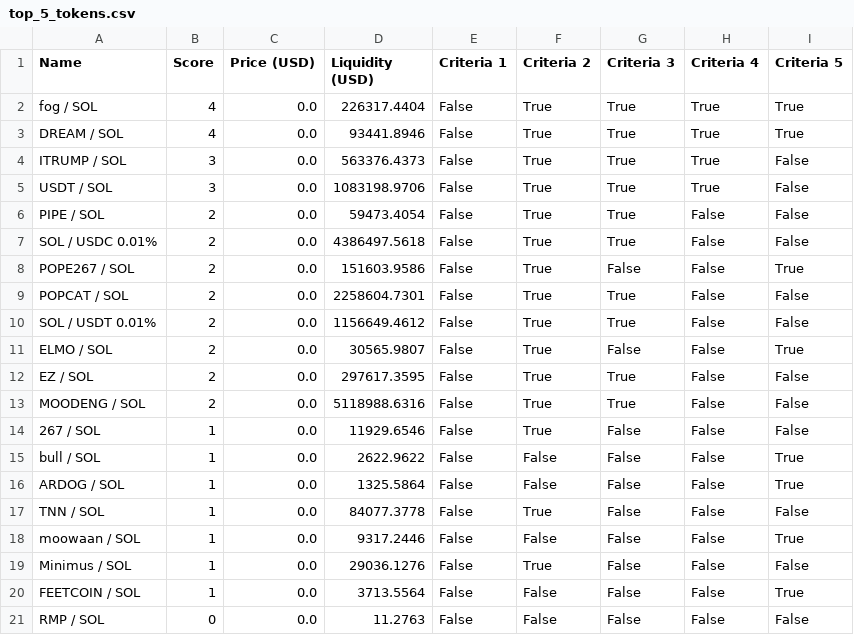
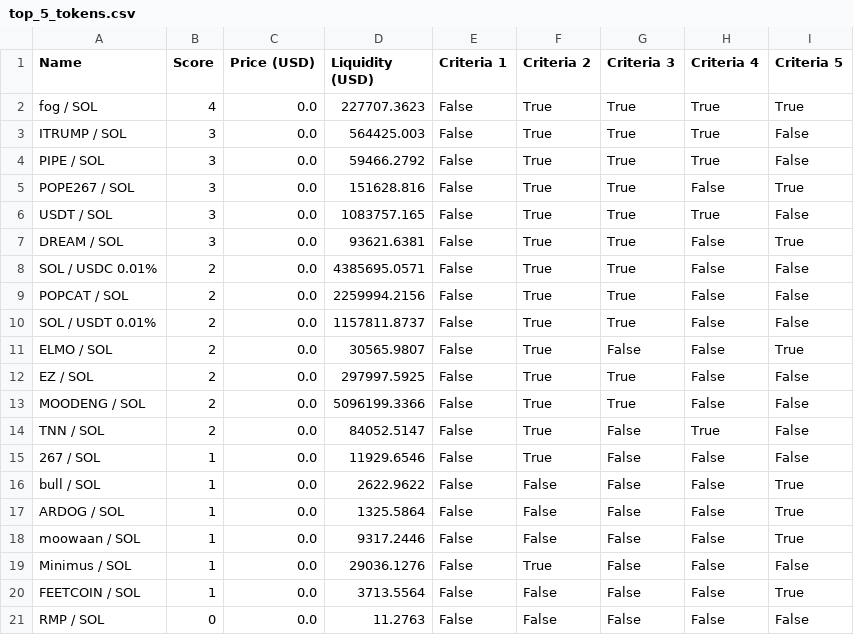
Before and after one commit to Gun1-dot/MemeCoin_GunTracker, a CSV file: data/top_5_tokens.csv, drawn as a sheet.

Commit message:
Update top_5_tokens.csv

```diff
--- a/data/top_5_tokens.csv
+++ b/data/top_5_tokens.csv
@@ -1,14 +1,15 @@
 Name,Score,Price (USD),Liquidity (USD),Criteria 1,Criteria 2,Criteria 3,Criteria 4,Criteria 5
-fog / SOL,4,0.0,226317.4404,False,True,True,True,True
-DREAM / SOL,4,0.0,93441.8946,False,True,True,True,True
-ITRUMP / SOL,3,0.0,563376.4373,False,True,True,True,False
-USDT / SOL,3,0.0,1083198.9706,False,True,True,True,False
-PIPE / SOL,2,0.0,59473.4054,False,True,True,False,False
-SOL / USDC 0.01%,2,0.0,4386497.5618,False,True,True,False,False
-POPE267 / SOL,2,0.0,151603.9586,False,True,False,False,True
-POPCAT / SOL,2,0.0,2258604.7301,False,True,True,False,False
-SOL / USDT 0.01%,2,0.0,1156649.4612,False,True,True,False,False
+fog / SOL,4,0.0,227707.3623,False,True,True,True,True
+ITRUMP / SOL,3,0.0,564425.003,False,True,True,True,False
+PIPE / SOL,3,0.0,59466.2792,False,True,True,True,False
+POPE267 / SOL,3,0.0,151628.816,False,True,True,False,True
+USDT / SOL,3,0.0,1083757.165,False,True,True,True,False
+DREAM / SOL,3,0.0,93621.6381,False,True,True,False,True
+SOL / USDC 0.01%,2,0.0,4385695.0571,False,True,True,False,False
+POPCAT / SOL,2,0.0,2259994.2156,False,True,True,False,False
+SOL / USDT 0.01%,2,0.0,1157811.8737,False,True,True,False,False
 ELMO / SOL,2,0.0,30565.9807,False,True,False,False,True
-EZ / SOL,2,0.0,297617.3595,False,True,True,False,False
-MOODENG / SOL,2,0.0,5118988.6316,False,True,True,False,False
+EZ / SOL,2,0.0,297997.5925,False,True,True,False,False
+MOODENG / SOL,2,0.0,5096199.3366,False,True,True,False,False
+TNN / SOL,2,0.0,84052.5147,False,True,False,True,False
 267 / SOL,1,0.0,11929.6546,False,True,False,False,False
@@ -16,3 +17,2 @@ bull / SOL,1,0.0,2622.9622,False,False,False,False,True
 ARDOG / SOL,1,0.0,1325.5864,False,False,False,False,True
-TNN / SOL,1,0.0,84077.3778,False,True,False,False,False
 moowaan / SOL,1,0.0,9317.2446,False,False,False,False,True
```
